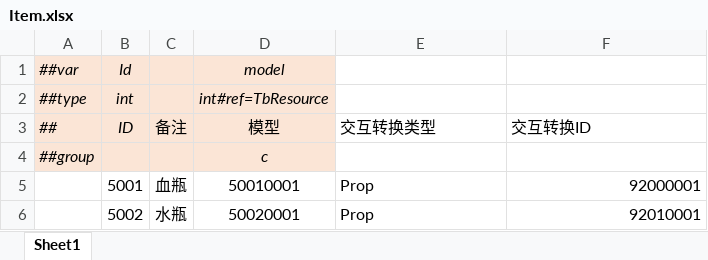
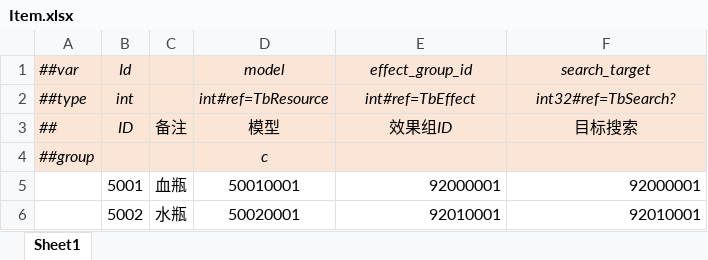
Before and after one commit to alsostone/com.stone.et8, an Excel workbook: Unity/Assets/Config/Excel/Datas/Unit/Item.xlsx, sheet Sheet1, drawn as a sheet; values as stored, in another font and other column widths than the file's, no borders; the diff names each change by its address in the sheet, - before the commit and + after, or states it on an @@ line.

```diff
--- a/Unity/Assets/Config/Excel/Datas/Unit/Item.xlsx (sheet Sheet1)
+++ b/Unity/Assets/Config/Excel/Datas/Unit/Item.xlsx (sheet Sheet1)
-E1: (empty)
+E1: effect_group_id
-E1:F4 fill: none
+E1:F4 fill: #FBE5D6
-F1: (empty)
+F1: search_target
-E2 (effect_group_id): (empty)
+E2 (effect_group_id): int#ref=TbEffect
-F2 (search_target): (empty)
+F2 (search_target): int32#ref=TbSearch?
-E3 (effect_group_id): 交互转换类型
+E3 (effect_group_id): 效果组ID
@@ E3:F3 italic: off → on, alignment: left → center @@
-F3 (search_target): 交互转换ID
+F3 (search_target): 目标搜索
-E5 (effect_group_id): Prop
+E5 (effect_group_id): 92000001
-E6 (effect_group_id): Prop
+E6 (effect_group_id): 92010001
```
Also changed, not shown: Unity/Assets/Config/Excel/Datas/Skill/Effect.xlsx, Unity/Assets/Config/Excel/Datas/Skill/Search.xlsx, 36 other files.
